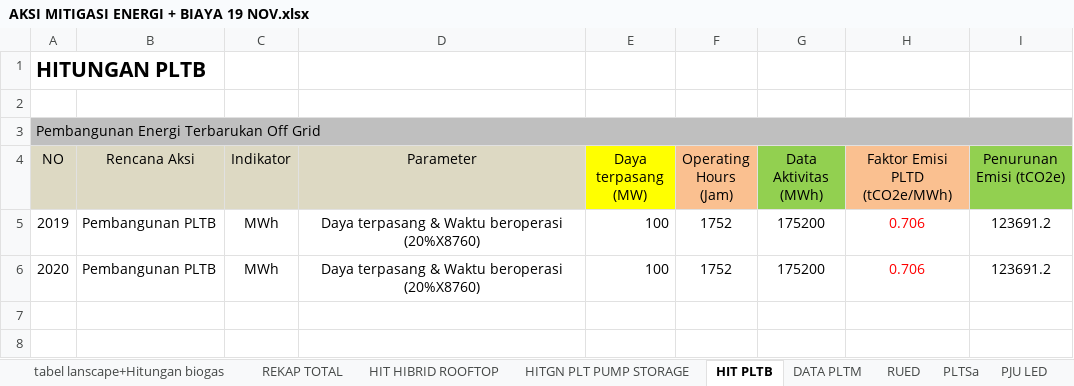
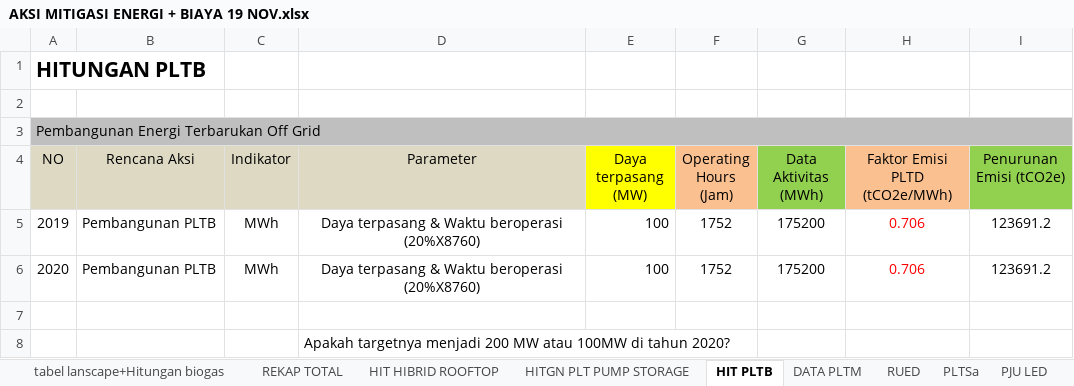
Before and after one commit to anwari32/system_dynamics_reference, an Excel workbook: Jabar/Kaji Ulang Jabar/PERHITUNGAN/ENERGI DAN TRANSPORTASI/AKSI MITIGASI ENERGI + BIAYA 19 NOV.xlsx, sheet HIT PLTB, drawn as a sheet; values as stored, in another font and other column widths than the file's, no borders; the diff names each change by its address in the sheet, - before the commit and + after, or states it on an @@ line.

```diff
--- a/Jabar/Kaji Ulang Jabar/PERHITUNGAN/ENERGI DAN TRANSPORTASI/AKSI MITIGASI ENERGI + BIAYA 19 NOV.xlsx (sheet HIT PLTB)
+++ b/Jabar/Kaji Ulang Jabar/PERHITUNGAN/ENERGI DAN TRANSPORTASI/AKSI MITIGASI ENERGI + BIAYA 19 NOV.xlsx (sheet HIT PLTB)
+row 7: (empty)
+row 8:  |  |  | Apakah targetnya menjadi 200 MW atau 100MW di tahun 2020?
```
Also changed, not shown: sheet DATA PLTM, sheet REKAP TOTAL, sheet PLTSa, sheet tabel lanscape+Hitungan biogas, sheet HITGN PLT PUMP STORAGE, sheet HIT HIBRID ROOFTOP, charts or pictures, 1 other file.
